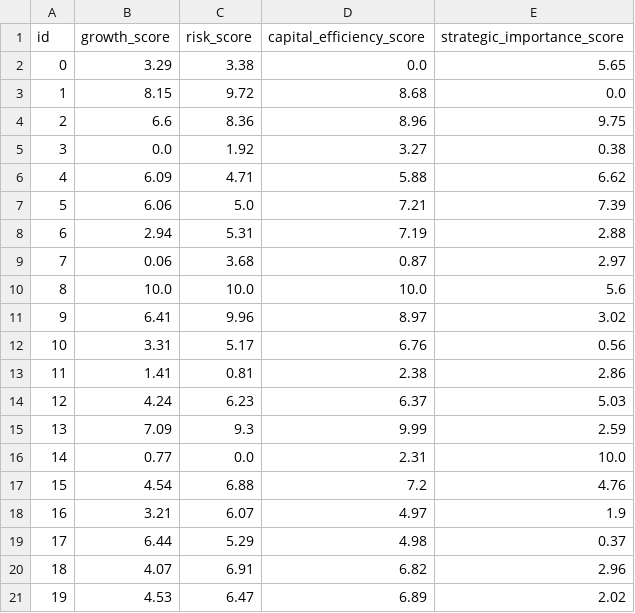
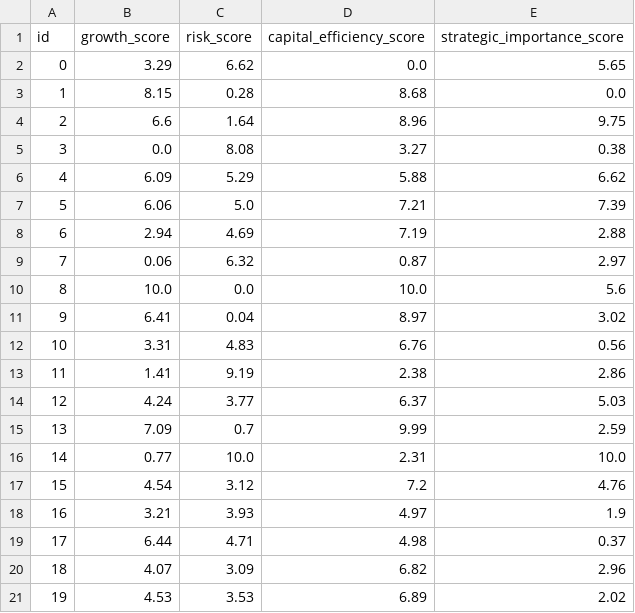
Before and after one commit to jqin206/portfolio-optimization, a CSV file: scores.csv, drawn as a sheet.

```diff
--- a/scores.csv
+++ b/scores.csv
@@ -1,21 +1,21 @@
 id,growth_score,risk_score,capital_efficiency_score,strategic_importance_score
-0,3.29,3.38,0.0,5.65
-1,8.15,9.72,8.68,0.0
-2,6.6,8.36,8.96,9.75
-3,0.0,1.92,3.27,0.38
-4,6.09,4.71,5.88,6.62
+0,3.29,6.62,0.0,5.65
+1,8.15,0.28,8.68,0.0
+2,6.6,1.64,8.96,9.75
+3,0.0,8.08,3.27,0.38
+4,6.09,5.29,5.88,6.62
 5,6.06,5.0,7.21,7.39
-6,2.94,5.31,7.19,2.88
-7,0.06,3.68,0.87,2.97
-8,10.0,10.0,10.0,5.6
-9,6.41,9.96,8.97,3.02
-10,3.31,5.17,6.76,0.56
-11,1.41,0.81,2.38,2.86
-12,4.24,6.23,6.37,5.03
-13,7.09,9.3,9.99,2.59
-14,0.77,0.0,2.31,10.0
-15,4.54,6.88,7.2,4.76
-16,3.21,6.07,4.97,1.9
-17,6.44,5.29,4.98,0.37
-18,4.07,6.91,6.82,2.96
-19,4.53,6.47,6.89,2.02
+6,2.94,4.69,7.19,2.88
+7,0.06,6.32,0.87,2.97
+8,10.0,0.0,10.0,5.6
+9,6.41,0.04,8.97,3.02
+10,3.31,4.83,6.76,0.56
+11,1.41,9.19,2.38,2.86
+12,4.24,3.77,6.37,5.03
+13,7.09,0.7,9.99,2.59
+14,0.77,10.0,2.31,10.0
+15,4.54,3.12,7.2,4.76
+16,3.21,3.93,4.97,1.9
+17,6.44,4.71,4.98,0.37
+18,4.07,3.09,6.82,2.96
+19,4.53,3.53,6.89,2.02
```
Also changed, not shown: semicovariance.csv, simulation.csv, 8 other files.
